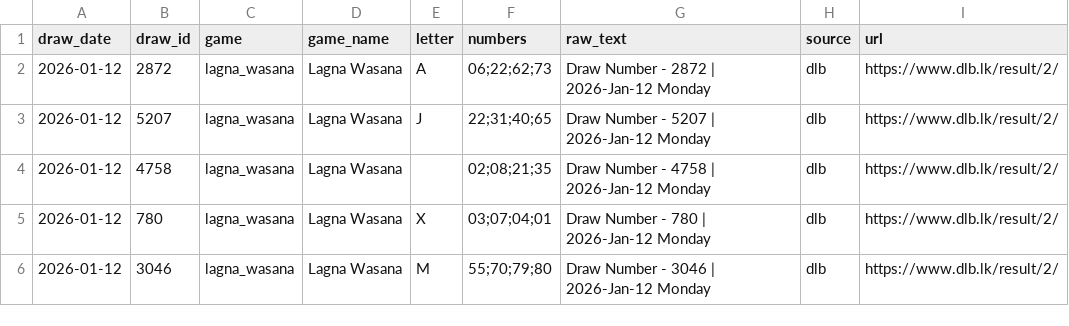
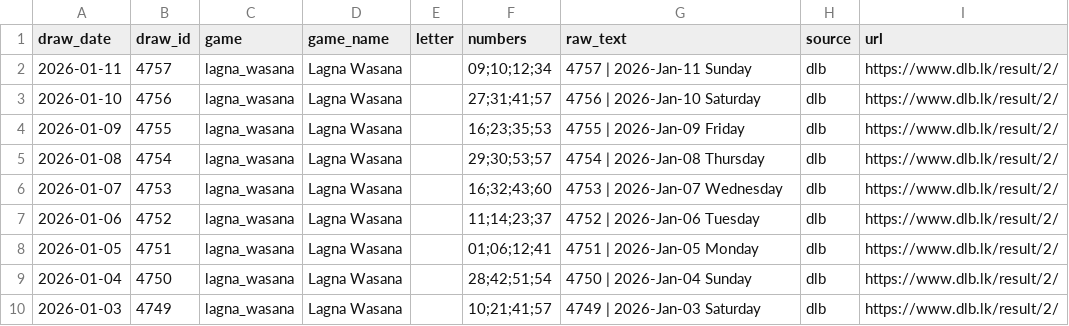
Before and after one commit to PathmikaW/lottery_analyzer, a CSV file: data/raw/dlb_lagna_wasana.csv, drawn as a sheet; only a part is shown; the diff covers the shown part only.

```diff
--- a/data/raw/dlb_lagna_wasana.csv
+++ b/data/raw/dlb_lagna_wasana.csv
@@ -1,6 +1,10 @@
 draw_date,draw_id,game,game_name,letter,numbers,raw_text,source,url
-2026-01-12,2872,lagna_wasana,Lagna Wasana,A,06;22;62;73,Draw Number - 2872 | 2026-Jan-12 Monday,dlb,https://www.dlb.lk/result/2/
-2026-01-12,5207,lagna_wasana,Lagna Wasana,J,22;31;40;65,Draw Number - 5207 | 2026-Jan-12 Monday,dlb,https://www.dlb.lk/result/2/
-2026-01-12,4758,lagna_wasana,Lagna Wasana,,02;08;21;35,Draw Number - 4758 | 2026-Jan-12 Monday,dlb,https://www.dlb.lk/result/2/
-2026-01-12,780,lagna_wasana,Lagna Wasana,X,03;07;04;01,Draw Number - 780 | 2026-Jan-12 Monday,dlb,https://www.dlb.lk/result/2/
-2026-01-12,3046,lagna_wasana,Lagna Wasana,M,55;70;79;80,Draw Number - 3046 | 2026-Jan-12 Monday,dlb,https://www.dlb.lk/result/2/
+2026-01-11,4757,lagna_wasana,Lagna Wasana,,09;10;12;34,4757 | 2026-Jan-11 Sunday,dlb,https://www.dlb.lk/result/2/
+2026-01-10,4756,lagna_wasana,Lagna Wasana,,27;31;41;57,4756 | 2026-Jan-10 Saturday,dlb,https://www.dlb.lk/result/2/
+2026-01-09,4755,lagna_wasana,Lagna Wasana,,16;23;35;53,4755 | 2026-Jan-09 Friday,dlb,https://www.dlb.lk/result/2/
+2026-01-08,4754,lagna_wasana,Lagna Wasana,,29;30;53;57,4754 | 2026-Jan-08 Thursday,dlb,https://www.dlb.lk/result/2/
+2026-01-07,4753,lagna_wasana,Lagna Wasana,,16;32;43;60,4753 | 2026-Jan-07 Wednesday,dlb,https://www.dlb.lk/result/2/
+2026-01-06,4752,lagna_wasana,Lagna Wasana,,11;14;23;37,4752 | 2026-Jan-06 Tuesday,dlb,https://www.dlb.lk/result/2/
+2026-01-05,4751,lagna_wasana,Lagna Wasana,,01;06;12;41,4751 | 2026-Jan-05 Monday,dlb,https://www.dlb.lk/result/2/
+2026-01-04,4750,lagna_wasana,Lagna Wasana,,28;42;51;54,4750 | 2026-Jan-04 Sunday,dlb,https://www.dlb.lk/result/2/
+2026-01-03,4749,lagna_wasana,Lagna Wasana,,10;21;41;57,4749 | 2026-Jan-03 Saturday,dlb,https://www.dlb.lk/result/2/
```
Also changed, not shown: 15 edited cells elsewhere in this file, data/raw/dlb_ada_kotipathi.csv, data/raw/dlb_jaya_sampatha.csv, 7 other files.
